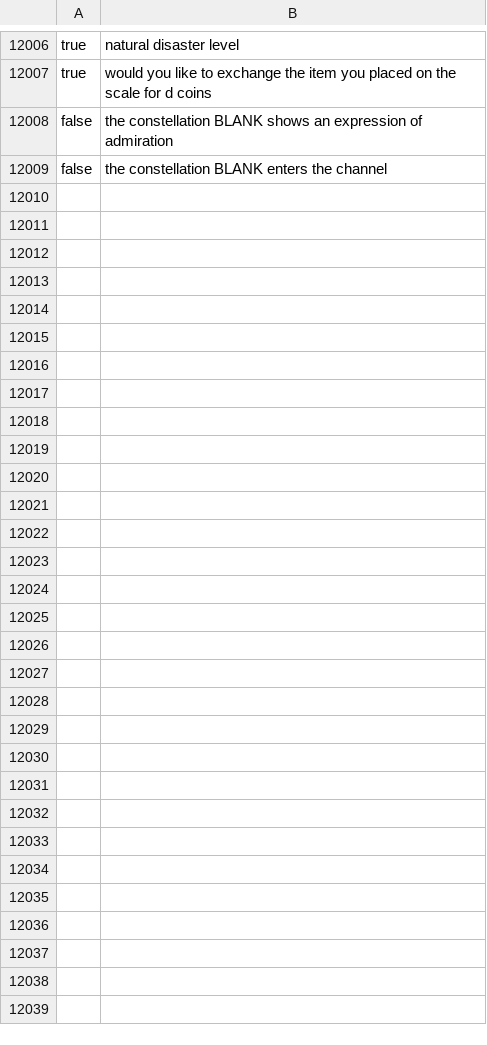
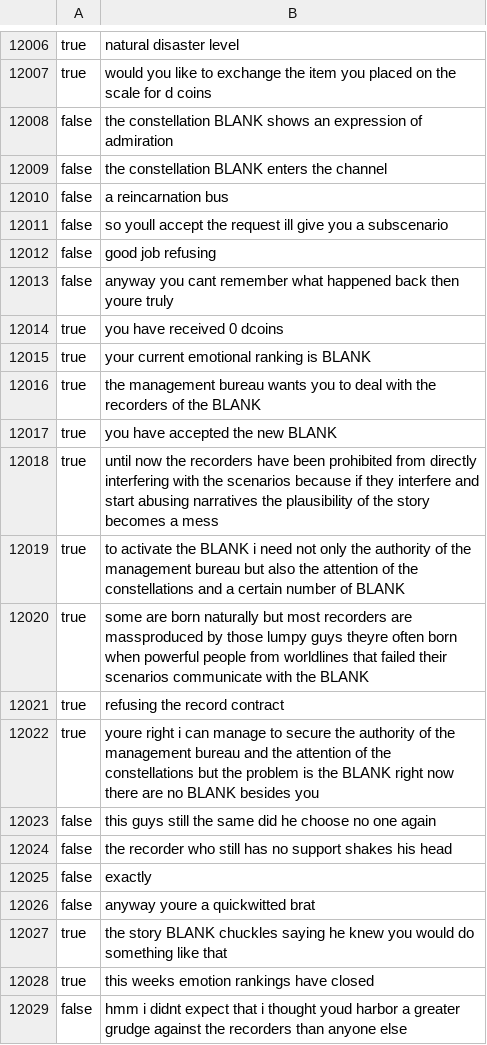
Before and after one commit to Scarlet-001/ORV-Reader, a CSV file: scripts/side/data.csv, drawn as a sheet; only a part is shown, gaps mark what is left out; the diff covers the shown part only.

```diff
--- a/scripts/side/data.csv
+++ b/scripts/side/data.csv
@@ -12009 +12009,21 @@ false,the constellation BLANK shows an expression of admiration
 false,the constellation BLANK enters the channel
+false,a reincarnation bus
+false,so youll accept the request ill give you a subscenario
+false,good job refusing
+false,anyway you cant remember what happened back then youre truly
+true,you have received 0 dcoins
+true,your current emotional ranking is BLANK
+true,the management bureau wants you to deal with the recorders of the BLANK
+true,you have accepted the new BLANK
+true,until now the recorders have been prohibited from directly interfering with the scenarios because if they interfere and start abusing narratives the plausibility of the story becomes a mess
+true,to activate the BLANK i need not only the authority of the management bureau but also the attention of the constellations and a certain number of BLANK
+true,some are born naturally but most recorders are massproduced by those lumpy guys theyre often born when powerful people from worldlines that failed their scenarios communicate with the BLANK
+true,refusing the record contract
+true,youre right i can manage to secure the authority of the management bureau and the attention of the constellations but the problem is the BLANK right now there are no BLANK besides you
+false,this guys still the same did he choose no one again
+false,the recorder who still has no support shakes his head
+false,exactly
+false,anyway youre a quickwitted brat
+true,the story BLANK chuckles saying he knew you would do something like that
+true,this weeks emotion rankings have closed
+false,hmm i didnt expect that i thought youd harbor a greater grudge against the recorders than anyone else
```
Also changed, not shown: 43 added rows elsewhere in this file, 12 other files.
